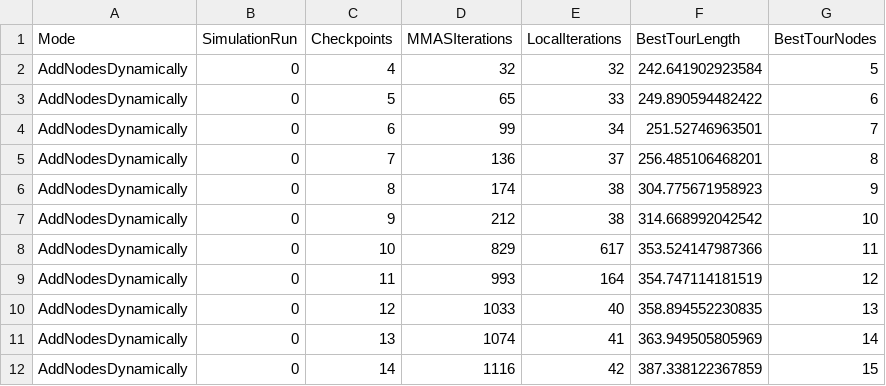
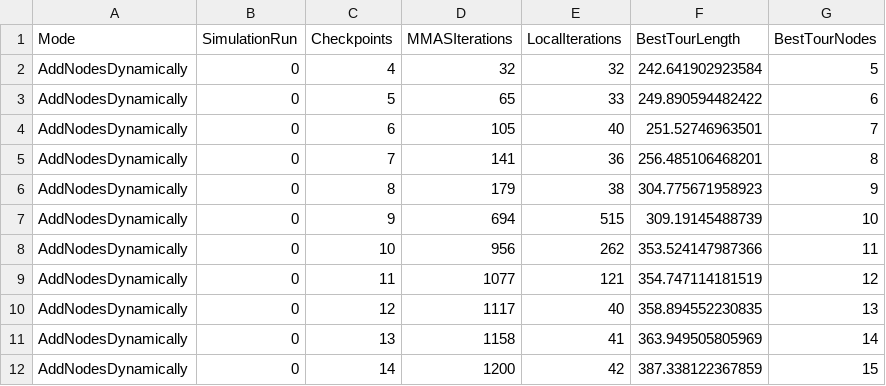
Before and after one commit to Andreas-Sjogren-Furst/Pathfinding_With_Evolutionary_Agents, a CSV file: Unity/Evolutionary_Agents_Simulation/Assets/1_limit_normalize_pheromone_experiment/dynamic.csv, drawn as a sheet.

```diff
--- a/Unity/Evolutionary_Agents_Simulation/Assets/1_limit_normalize_pheromone_experiment/dynamic.csv
+++ b/Unity/Evolutionary_Agents_Simulation/Assets/1_limit_normalize_pheromone_experiment/dynamic.csv
@@ -3,10 +3,10 @@ AddNodesDynamically,0,4,32,32,242.641902923584,5
 AddNodesDynamically,0,5,65,33,249.890594482422,6
-AddNodesDynamically,0,6,99,34,251.52746963501,7
-AddNodesDynamically,0,7,136,37,256.485106468201,8
-AddNodesDynamically,0,8,174,38,304.775671958923,9
-AddNodesDynamically,0,9,212,38,314.668992042542,10
-AddNodesDynamically,0,10,829,617,353.524147987366,11
-AddNodesDynamically,0,11,993,164,354.747114181519,12
-AddNodesDynamically,0,12,1033,40,358.894552230835,13
-AddNodesDynamically,0,13,1074,41,363.949505805969,14
-AddNodesDynamically,0,14,1116,42,387.338122367859,15
+AddNodesDynamically,0,6,105,40,251.52746963501,7
+AddNodesDynamically,0,7,141,36,256.485106468201,8
+AddNodesDynamically,0,8,179,38,304.775671958923,9
+AddNodesDynamically,0,9,694,515,309.19145488739,10
+AddNodesDynamically,0,10,956,262,353.524147987366,11
+AddNodesDynamically,0,11,1077,121,354.747114181519,12
+AddNodesDynamically,0,12,1117,40,358.894552230835,13
+AddNodesDynamically,0,13,1158,41,363.949505805969,14
+AddNodesDynamically,0,14,1200,42,387.338122367859,15
```
Also changed, not shown: Unity/Evolutionary_Agents_Simulation/Assets/1_limit_normalize_pheromone_experiment/normalize.csv, Unity/Evolutionary_Agents_Simulation/Assets/1_limit_normalize_pheromone_experiment/static.csv, 22 other files.
